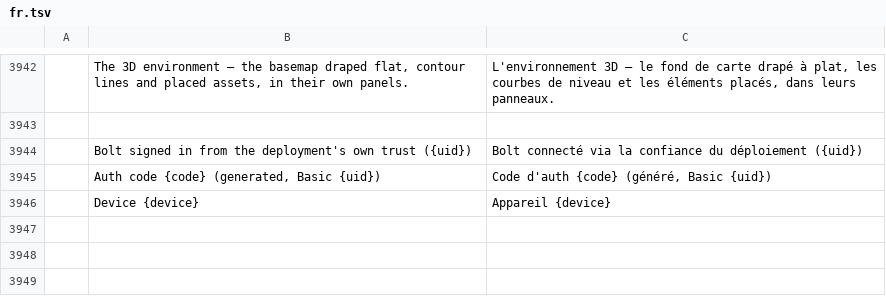
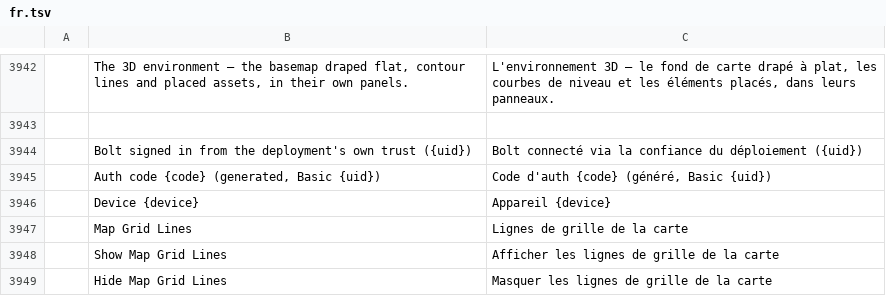
Before and after one commit to 20kiwy/TerraZone, a TSV file: crates/ui-egui/src/i18n/fr.tsv, drawn as a sheet; only a part is shown, gaps mark what is left out; the diff names each change by its address in the sheet, - before the commit and + after, or states it on an @@ line.

```diff
--- a/crates/ui-egui/src/i18n/fr.tsv
+++ b/crates/ui-egui/src/i18n/fr.tsv
+row 3947:  | Map Grid Lines | Lignes de grille de la carte
+row 3948:  | Show Map Grid Lines | Afficher les lignes de grille de la carte
+row 3949:  | Hide Map Grid Lines | Masquer les lignes de grille de la carte
```
Also changed, not shown: crates/ui-egui/src/i18n/es.tsv, crates/ui-egui/src/i18n/it.tsv, 20 other files.
